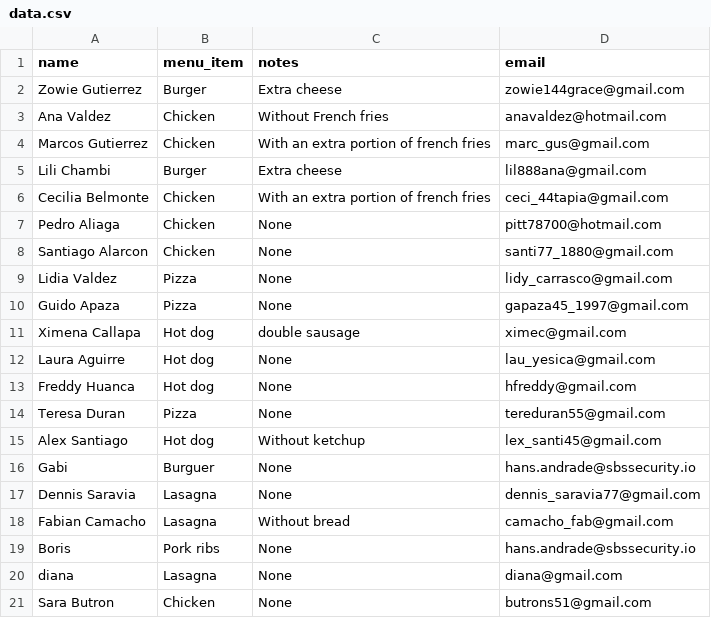
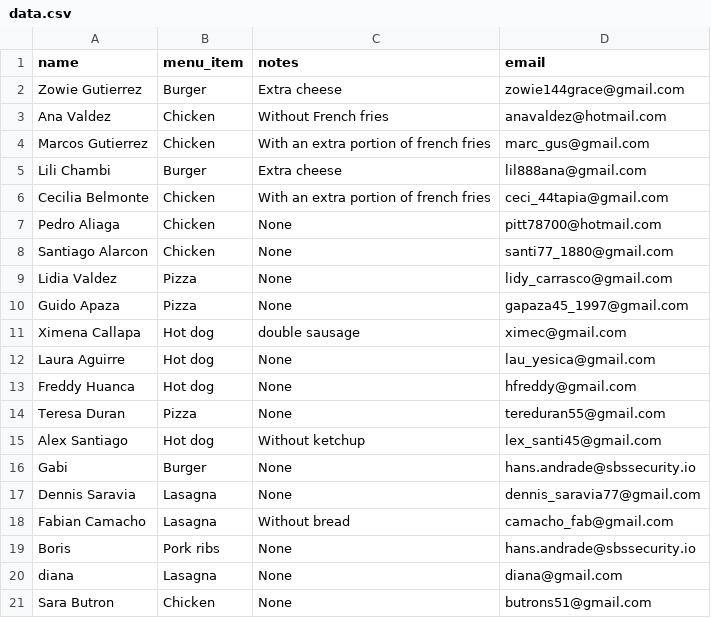
Before and after one commit to AMendez-SBSSecurity/DevSecOps-WebApp-Demo, a CSV file: static/data.csv, drawn as a sheet; the diff names each change by its address in the sheet, - before the commit and + after, or states it on an @@ line.

Commit message:
Fix items of proof

```diff
--- a/static/data.csv
+++ b/static/data.csv
-B16 (menu_item): Burguer
+B16 (menu_item): Burger
```
